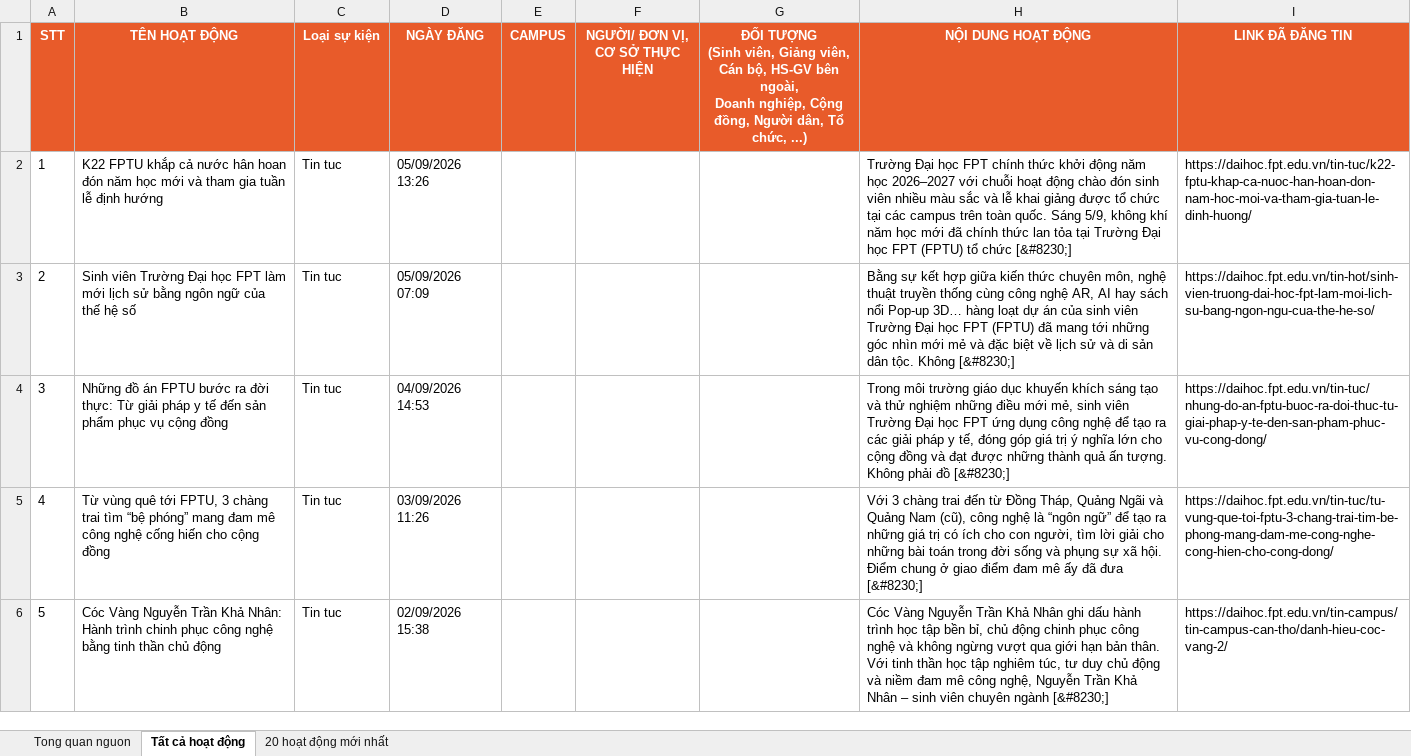
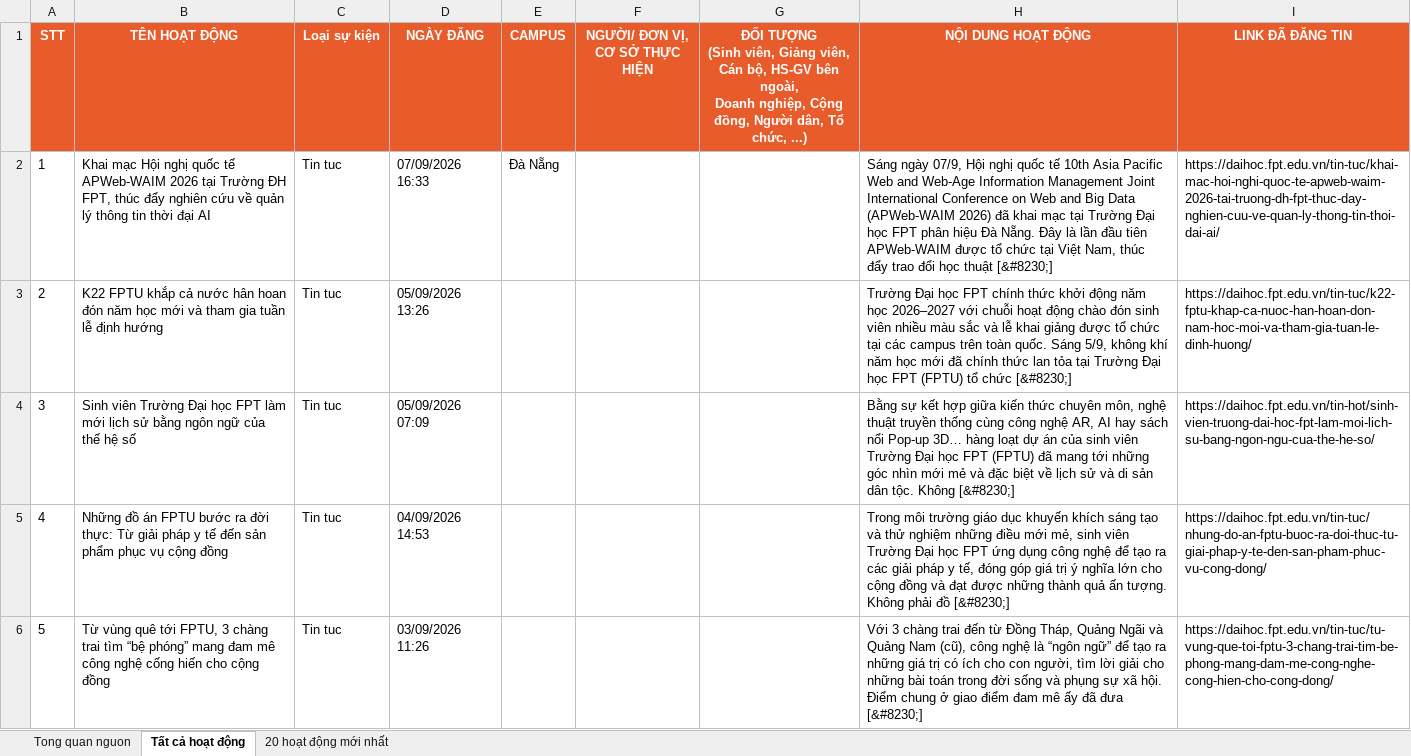
Before and after one commit to tienanh220102-boop/FacebookThing, an Excel workbook: Trang web FPT/fpt_news_tong_hop.xlsx, sheet Tất cả hoạt động, drawn as a sheet; only a part is shown; the shorter side is filled out with more unchanged rows; values as stored, in another font and other column widths than the file's, no borders; addresses are those after the commit; the diff names each change by its address in the sheet, - before the commit and + after, or states it on an @@ line.

```diff
--- a/Trang web FPT/fpt_news_tong_hop.xlsx (sheet Tất cả hoạt động)
+++ b/Trang web FPT/fpt_news_tong_hop.xlsx (sheet Tất cả hoạt động)
+row 2: 1 | Khai mạc Hội nghị quốc tế APWeb-WAIM 2026 tại Trường ĐH FPT, thúc đẩy nghiên cứu về quản lý thông tin thời đại AI | Tin tuc | 07/09/2026 16:33 | Đà Nẵng |  |  | Sáng ngày 07/9, Hội nghị quốc tế 10th Asia Pacific Web and Web-Age Information Management Joint International Conference on Web and Big Data (APWeb-WAIM 2026) đã khai mạc tại Trường Đại học FPT phân hiệu Đà Nẵng. Đây là lần đầu tiên APWeb-WAIM được tổ chức tại Việt Nam, thúc đẩy trao đổi học thuật [&#8230;] | https://daihoc.fpt.edu.vn/tin-tuc/khai-mac-hoi-nghi-quoc-te-apweb-waim-2026-tai-truong-dh-fpt-thuc-day-nghien-cuu-ve-quan-ly-thong-tin-thoi-dai-ai/
@@ column A (STT) renumbered from row 3 down @@
```
Also changed, not shown: sheet 20 hoạt động mới nhất, sheet Tong quan nguon, 3 other files.
